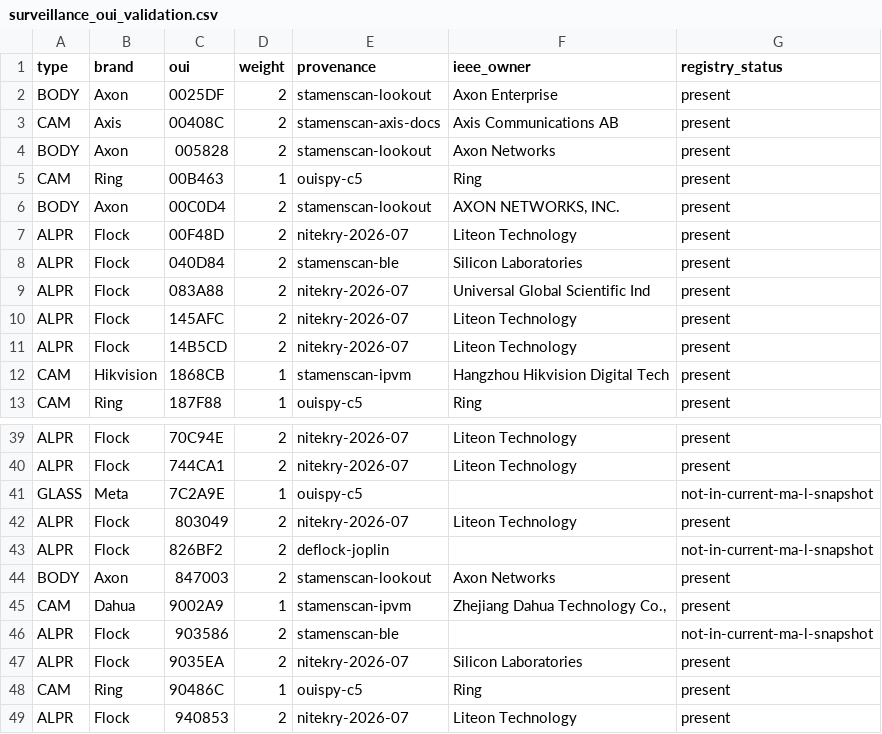
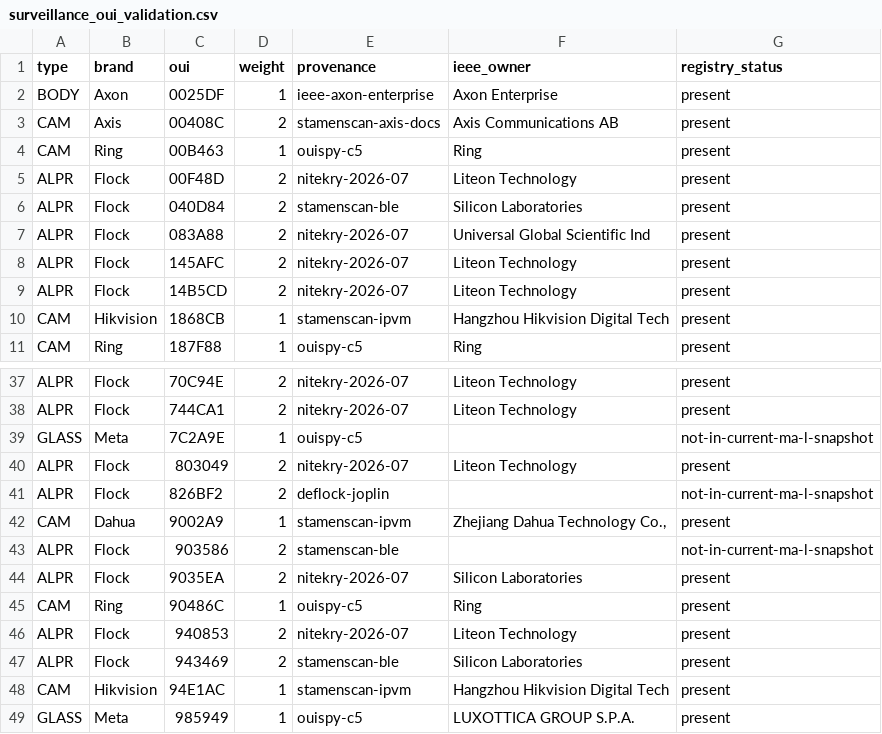
Before and after one commit to netsurf916/RFScout, a CSV file: data/surveillance_oui_validation.csv, drawn as a sheet; only a part is shown, gaps mark what is left out; the shorter side is filled out with more unchanged rows.

Commit message:
Regenerate surveillance database artifacts

```diff
--- a/data/surveillance_oui_validation.csv
+++ b/data/surveillance_oui_validation.csv
@@ -1,7 +1,5 @@
 type,brand,oui,weight,provenance,ieee_owner,registry_status
-BODY,Axon,0025DF,2,stamenscan-lookout,Axon Enterprise,present
+BODY,Axon,0025DF,1,ieee-axon-enterprise,Axon Enterprise,present
 CAM,Axis,00408C,2,stamenscan-axis-docs,Axis Communications AB,present
-BODY,Axon,005828,2,stamenscan-lookout,Axon Networks,present
 CAM,Ring,00B463,1,ouispy-c5,Ring,present
-BODY,Axon,00C0D4,2,stamenscan-lookout,"AXON NETWORKS, INC.",present
 ALPR,Flock,00F48D,2,nitekry-2026-07,Liteon Technology,present
@@ -43,3 +41,2 @@ ALPR,Flock,803049,2,nitekry-2026-07,Liteon Technology,present
 ALPR,Flock,826BF2,2,deflock-joplin,,not-in-current-ma-l-snapshot
-BODY,Axon,847003,2,stamenscan-lookout,Axon Networks,present
 CAM,Dahua,9002A9,1,stamenscan-ipvm,"Zhejiang Dahua Technology Co.,",present
```
Also changed, not shown: 1 other file.
